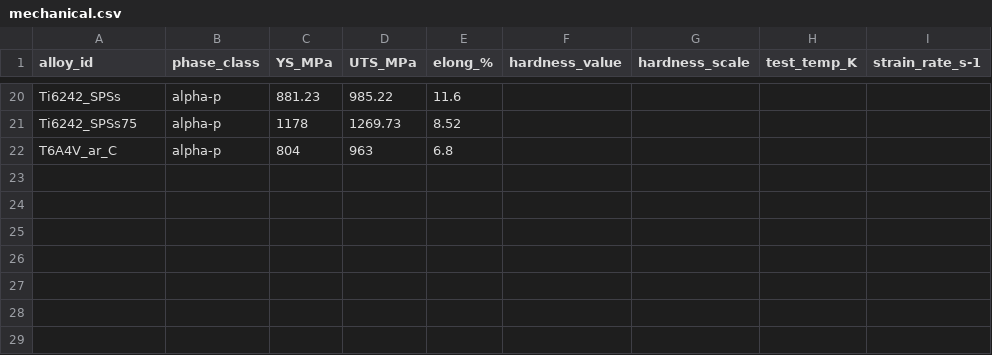
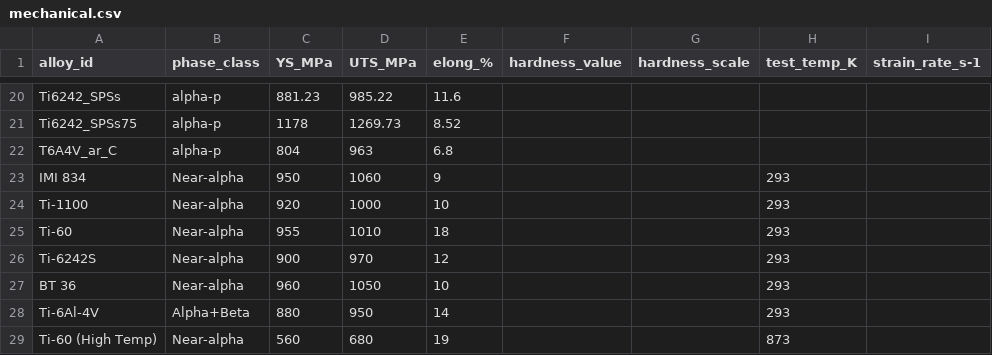
Before and after one commit to arhamaneeq/ms-TitaniumAlloys, a CSV file: data/mechanical.csv, drawn as a sheet; only a part is shown, gaps mark what is left out.

```diff
--- a/data/mechanical.csv
+++ b/data/mechanical.csv
@@ -22 +22,8 @@ Ti6242_SPSs75, alpha-p,1178,1269.73,8.52,,,,
 T6A4V_ar_C, alpha-p, 804, 963, 6.8,,,,
+IMI 834,Near-alpha,950,1060,9,,,293,
+Ti-1100,Near-alpha,920,1000,10,,,293,
+Ti-60,Near-alpha,955,1010,18,,,293,
+Ti-6242S,Near-alpha,900,970,12,,,293,
+BT 36,Near-alpha,960,1050,10,,,293,
+Ti-6Al-4V,Alpha+Beta,880,950,14,,,293,
+Ti-60 (High Temp),Near-alpha,560,680,19,,,873,
```
Also changed, not shown: data/composition.csv, data/metadata.csv, 1 other file.
